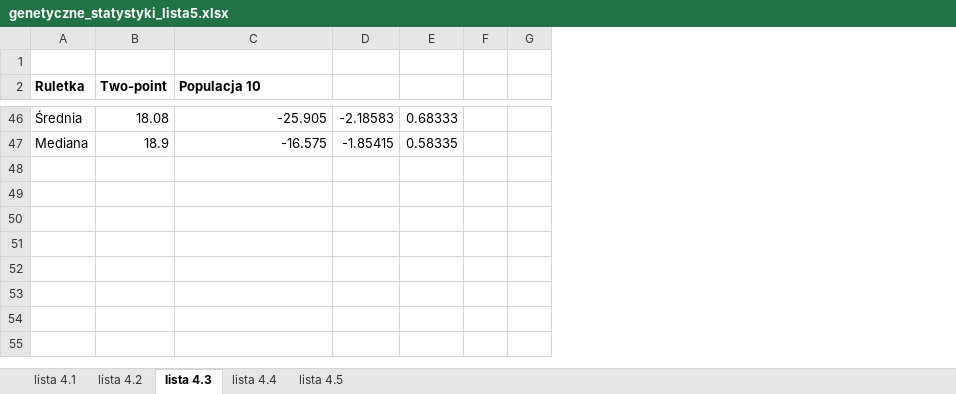
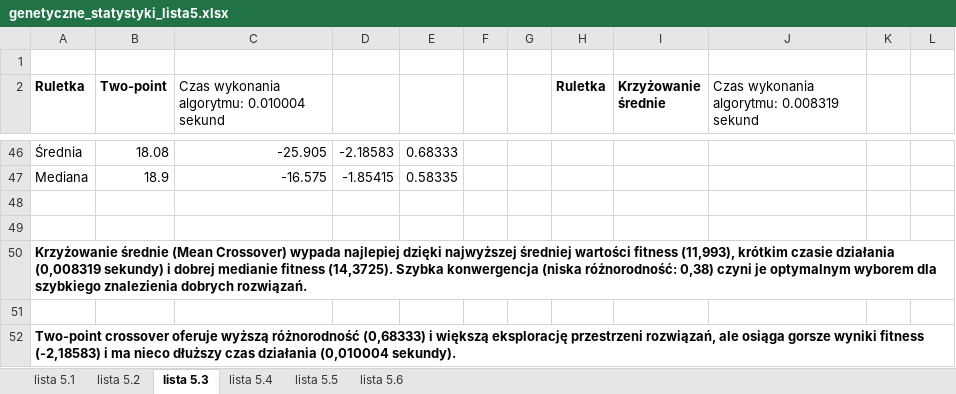
Before and after one commit to suma-soft/genetic, an Excel workbook: genetyczne_statystyki_lista5.xlsx, sheet lista 5.3, drawn as a sheet; only a part is shown, gaps mark what is left out; values as stored, in another font and other column widths than the file's, no borders; charts and pictures not drawn; removed rows and columns are numbered as before the commit, all else as after; the diff covers the shown part only; the diff names each change by its address in the sheet, - before the commit and + after, or states it on an @@ line.

```diff
--- a/genetyczne_statystyki_lista5.xlsx (sheet lista 5.3)
+++ b/genetyczne_statystyki_lista5.xlsx (sheet lista 5.3)
-sheet tab: lista 4.1
+sheet tab: lista 5.1
-sheet tab: lista 4.2
+sheet tab: lista 5.2
-sheet tab: lista 4.3
+sheet tab: lista 5.3
-sheet tab: lista 4.4
+sheet tab: lista 5.4
-sheet tab: lista 4.5
+sheet tab: lista 5.5
+sheet tab: lista 5.6
-column G, empty
+column G, empty
+column H (Ruletka), empty
+column I (Krzyżowanie średnie), empty
+column J, row 2: Czas wykonania algorytmu: 0.008319 sekund
+column K, empty
+column L, empty
-C2: Populacja 10
+C2: Czas wykonania algorytmu: 0.010004 sekund
-C2 bold: on
+C2 bold: off
+row 48: (empty)
+row 49: (empty)
+row 50: Krzyżowanie średnie (Mean Crossover) wypada najlepiej dzięki najwyższej średniej wartości fitness (11,993), krótkim czasie działania (0,008319 sekundy) i dobrej medianie fitness (14,3725). Szybka konwergencja (niska różnorodność: 0,38) czyni je optymalnym wyborem dla szybkiego znalezienia dobrych rozwiązań.
+row 51: (empty)
+row 52: Two-point crossover oferuje wyższą różnorodność (0,68333) i większą eksplorację przestrzeni rozwiązań, ale osiąga gorsze wyniki fitness (-2,18583) i ma nieco dłuższy czas działania (0,010004 sekundy).
```
Also changed, not shown: 4 added rows, 2 edited cells and cell formats elsewhere in this sheet, sheet lista 5.5, sheet lista 5.1, sheet lista 5.2, hidden cells, charts or pictures.
